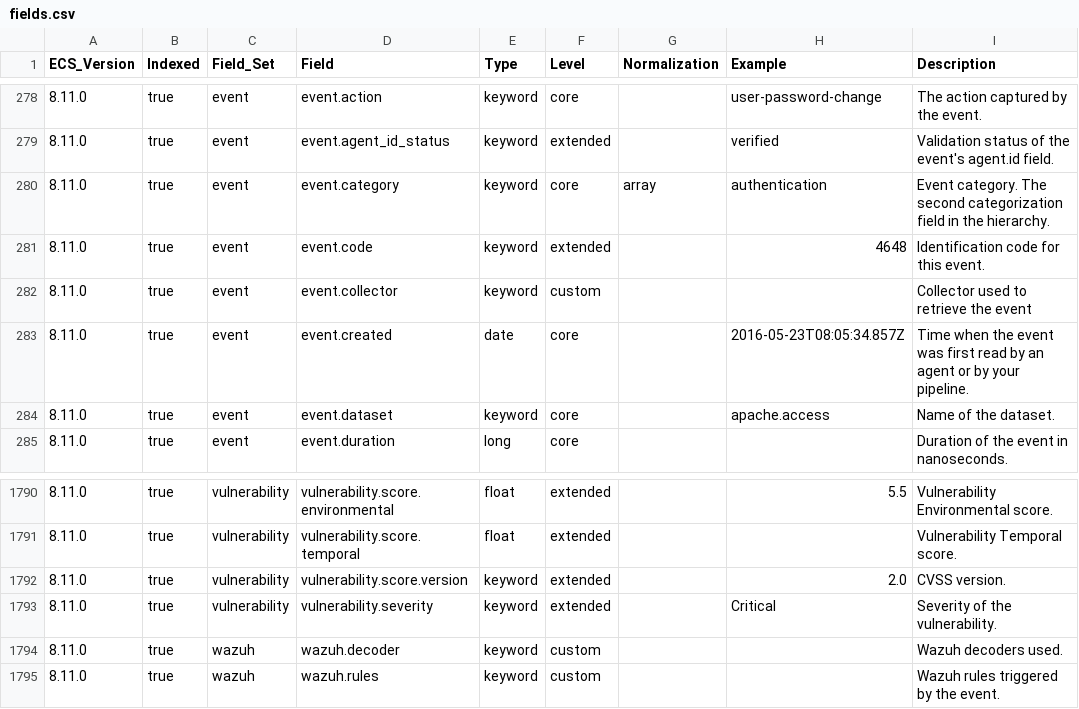
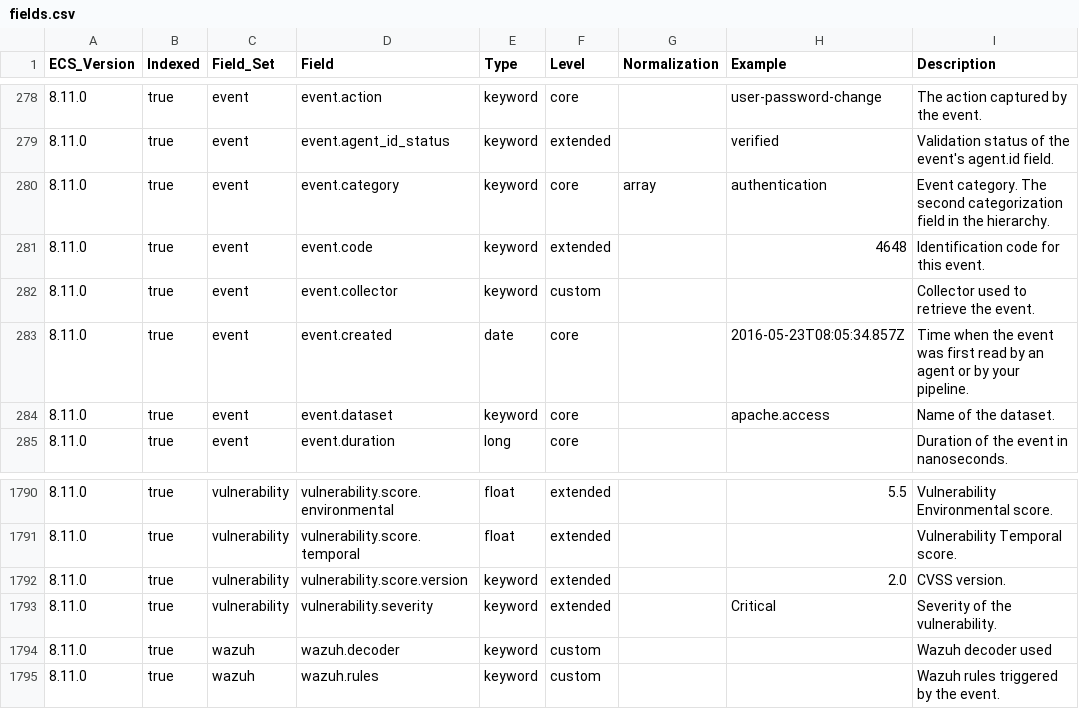
Before and after one commit to wazuh/wazuh-indexer-plugins, a CSV file: ecs/alerts/docs/fields.csv, drawn as a sheet; only a part is shown, gaps mark what is left out.

Commit message:
Update ECS templates for modified modules: alerts

```diff
--- a/ecs/alerts/docs/fields.csv
+++ b/ecs/alerts/docs/fields.csv
@@ -281,3 +281,3 @@ ECS_Version,Indexed,Field_Set,Field,Type,Level,Normalization,Example,Description
 8.11.0,true,event,event.code,keyword,extended,,4648,Identification code for this event.
-8.11.0,true,event,event.collector,keyword,custom,,,Collector used to retrieve the event
+8.11.0,true,event,event.collector,keyword,custom,,,Collector used to retrieve the event.
 8.11.0,true,event,event.created,date,core,,2016-05-23T08:05:34.857Z,Time when the event was first read by an agent or by your pipeline.
@@ -1793,3 +1793,3 @@ ECS_Version,Indexed,Field_Set,Field,Type,Level,Normalization,Example,Description
 8.11.0,true,vulnerability,vulnerability.severity,keyword,extended,,Critical,Severity of the vulnerability.
-8.11.0,true,wazuh,wazuh.decoder,keyword,custom,,,Wazuh decoders used.
+8.11.0,true,wazuh,wazuh.decoder,keyword,custom,,,Wazuh decoder used
 8.11.0,true,wazuh,wazuh.rules,keyword,custom,,,Wazuh rules triggered by the event.
```
